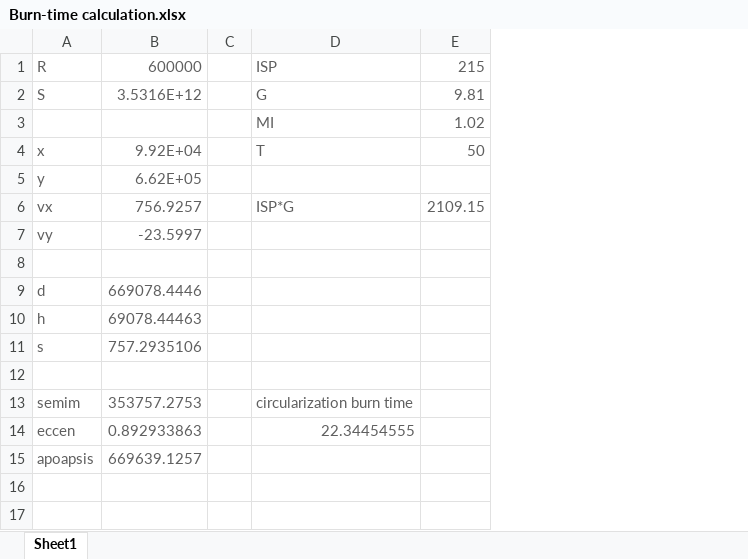
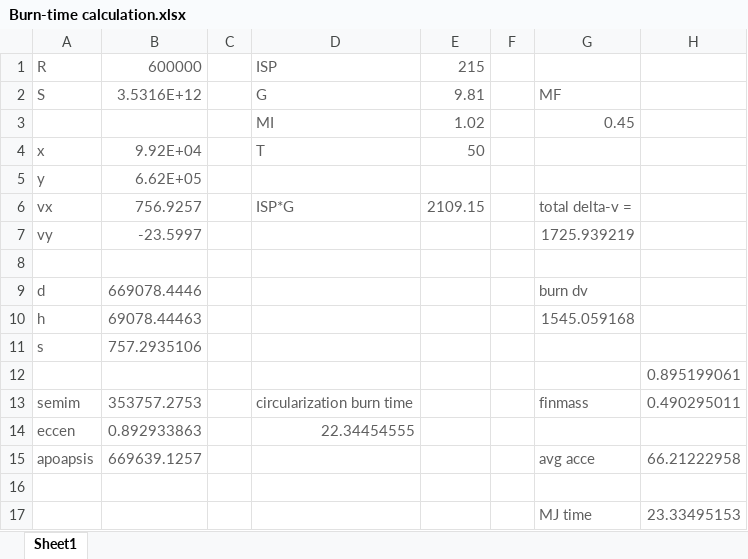
Before and after one commit to poteat/ksp-sim, an Excel workbook: Burn-time calculation.xlsx, sheet Sheet1, drawn as a sheet; values as stored, in another font and other column widths than the file's, no borders; the diff names each change by its address in the sheet, - before the commit and + after, or states it on an @@ line.

Commit message:
Excel comparison of burn time estimations

```diff
--- a/Burn-time calculation.xlsx (sheet Sheet1)
+++ b/Burn-time calculation.xlsx (sheet Sheet1)
+column F, empty
+column G, rows 2-15: MF | 0.45 |  |  | total delta-v = | 1725.939219 |  | burn dv | 1545.059168 |  |  | finmass |  | avg acce
+column H, rows 12-15: 0.895199061 | 0.490295011 |  | 66.21222958
+row 16: (empty)
+row 17:  |  |  |  |  |  | MJ time | 23.33495153
```
